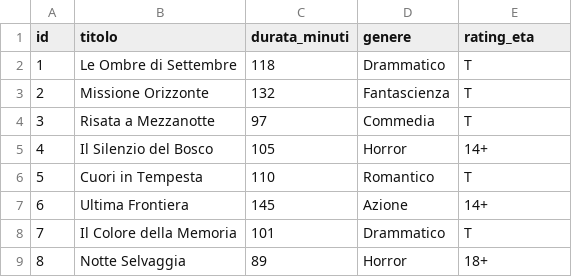
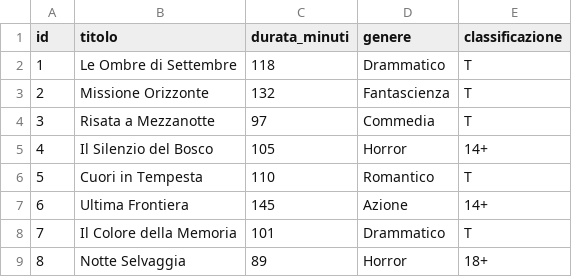
Before and after one commit to sidmonta/cinema-scheduler-be, a CSV file: init-data/film.csv, drawn as a sheet.

```diff
--- a/init-data/film.csv
+++ b/init-data/film.csv
@@ -1,2 +1,2 @@
-id,titolo,durata_minuti,genere,rating_eta
+id,titolo,durata_minuti,genere,classificazione
 1,Le Ombre di Settembre,118,Drammatico,T
```
Also changed, not shown: init-data/utenti.csv, 8 other files.
